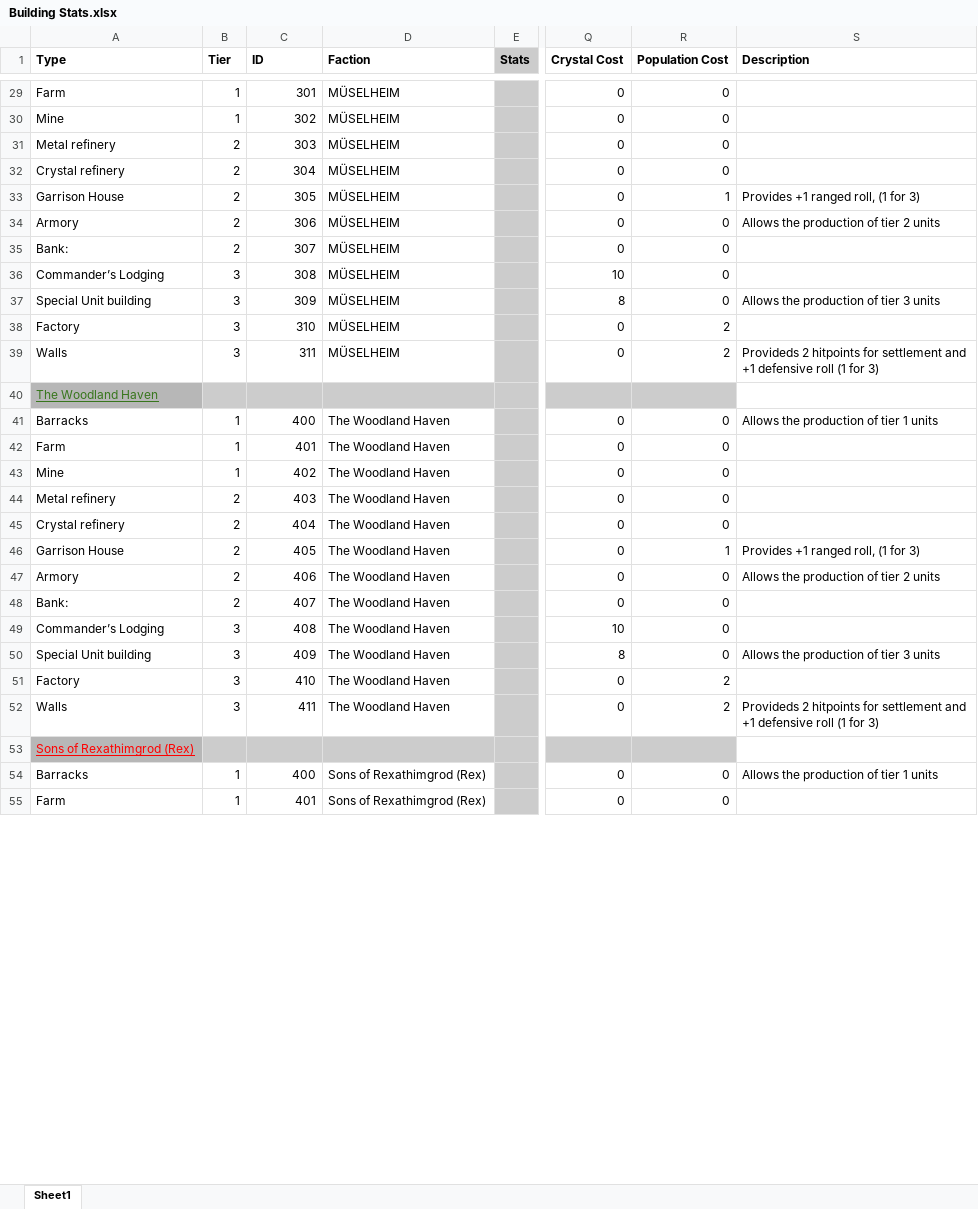
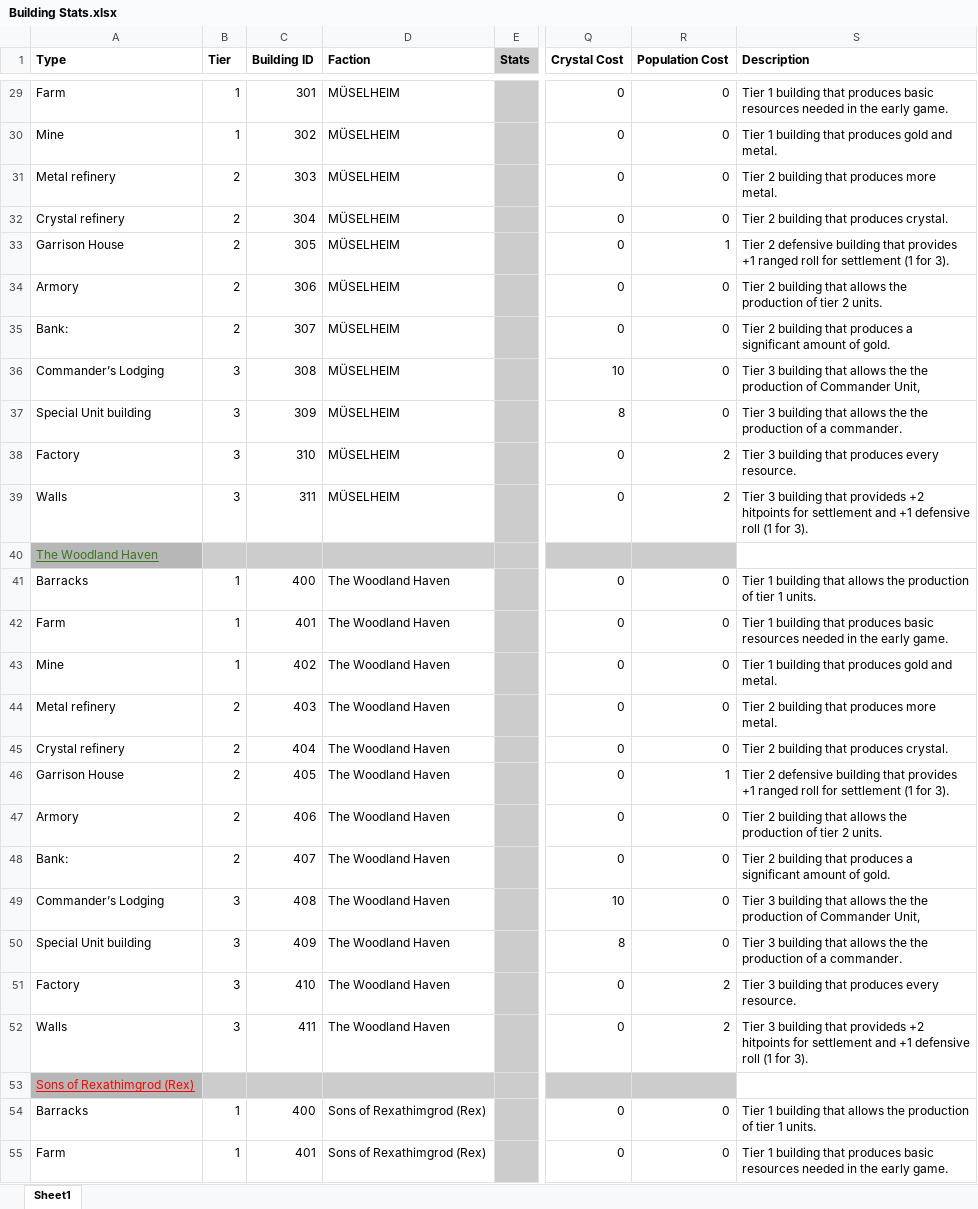
Before and after one commit to BokutoZoldyk/battle-for-aven, an Excel workbook: data/Building Stats.xlsx, sheet Sheet1, drawn as a sheet; only a part is shown, gaps mark what is left out; values as stored, in another font and other column widths than the file's, no borders; charts and pictures not drawn; the diff covers the shown part only; the diff names each change by its address in the sheet, - before the commit and + after, or states it on an @@ line.

```diff
--- a/data/Building Stats.xlsx (sheet Sheet1)
+++ b/data/Building Stats.xlsx (sheet Sheet1)
-C1: ID
+C1: Building ID
-S29 (Description): (empty)
+S29 (Description): Tier 1 building that produces basic resources needed in the early game.
-S30 (Description): (empty)
+S30 (Description): Tier 1 building that produces gold and metal.
-S31 (Description): (empty)
+S31 (Description): Tier 2 building that produces more metal.
-S32 (Description): (empty)
+S32 (Description): Tier 2 building that produces crystal.
-S33 (Description): Provides +1 ranged roll, (1 for 3)
+S33 (Description): Tier 2 defensive building that provides +1 ranged roll for settlement (1 for 3).
-S34 (Description): Allows the production of tier 2 units
+S34 (Description): Tier 2 building that allows the production of tier 2 units.
-S35 (Description): (empty)
+S35 (Description): Tier 2 building that produces a significant amount of gold.
-S36 (Description): (empty)
+S36 (Description): Tier 3 building that allows the the production of Commander Unit,
-S37 (Description): Allows the production of tier 3 units
+S37 (Description): Tier 3 building that allows the the production of a commander.
-S38 (Description): (empty)
+S38 (Description): Tier 3 building that produces every resource.
-S39 (Description): Provideds 2 hitpoints for settlement and +1 defensive roll (1 for 3)
+S39 (Description): Tier 3 building that provideds +2 hitpoints for settlement and +1 defensive roll (1 for 3).
-S41 (Description): Allows the production of tier 1 units
+S41 (Description): Tier 1 building that allows the production of tier 1 units.
-S42 (Description): (empty)
+S42 (Description): Tier 1 building that produces basic resources needed in the early game.
-S43 (Description): (empty)
+S43 (Description): Tier 1 building that produces gold and metal.
-S44 (Description): (empty)
+S44 (Description): Tier 2 building that produces more metal.
-S45 (Description): (empty)
+S45 (Description): Tier 2 building that produces crystal.
-S46 (Description): Provides +1 ranged roll, (1 for 3)
+S46 (Description): Tier 2 defensive building that provides +1 ranged roll for settlement (1 for 3).
-S47 (Description): Allows the production of tier 2 units
+S47 (Description): Tier 2 building that allows the production of tier 2 units.
-S48 (Description): (empty)
+S48 (Description): Tier 2 building that produces a significant amount of gold.
-S49 (Description): (empty)
+S49 (Description): Tier 3 building that allows the the production of Commander Unit,
-S50 (Description): Allows the production of tier 3 units
+S50 (Description): Tier 3 building that allows the the production of a commander.
-S51 (Description): (empty)
+S51 (Description): Tier 3 building that produces every resource.
-S52 (Description): Provideds 2 hitpoints for settlement and +1 defensive roll (1 for 3)
+S52 (Description): Tier 3 building that provideds +2 hitpoints for settlement and +1 defensive roll (1 for 3).
-S54 (Description): Allows the production of tier 1 units
+S54 (Description): Tier 1 building that allows the production of tier 1 units.
-S55 (Description): (empty)
+S55 (Description): Tier 1 building that produces basic resources needed in the early game.
```
Also changed, not shown: 59 edited cells elsewhere in this sheet, data/Calamity Stats.xlsx, data/Settlements Stats.xlsx, 3 other files.
